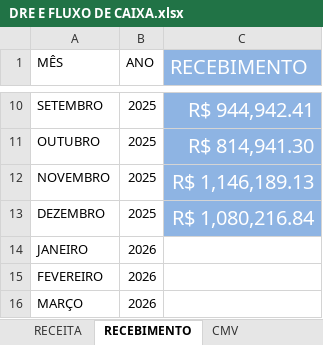
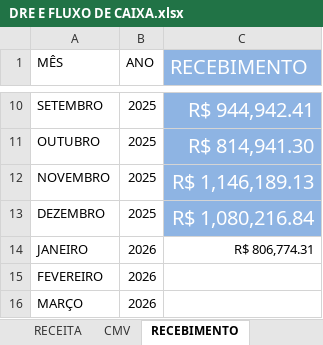
Before and after one commit to samfc-netizen/FinanceiroATB, an Excel workbook: DRE E FLUXO DE CAIXA.xlsx, sheet RECEBIMENTO, drawn as a sheet; only a part is shown, gaps mark what is left out; values as stored, in another font and other column widths than the file's, no borders; the diff names each change by its address in the sheet, - before the commit and + after, or states it on an @@ line.

```diff
--- a/DRE E FLUXO DE CAIXA.xlsx (sheet RECEBIMENTO)
+++ b/DRE E FLUXO DE CAIXA.xlsx (sheet RECEBIMENTO)
@@ sheet tab order changed: RECEITA | CMV | RECEBIMENTO @@
-C14 (RECEBIMENTO): (empty)
+C14 (RECEBIMENTO): R$ 806,774.31
```
Also changed, not shown: sheet CMV, sheet RECEITA.
